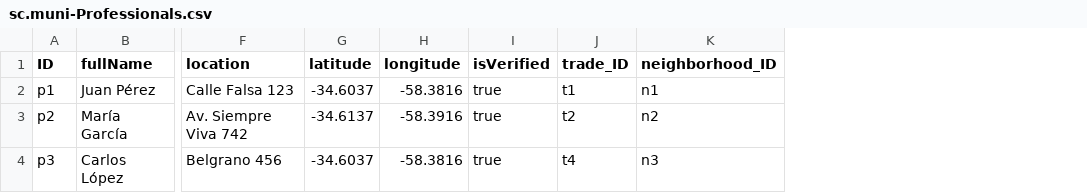
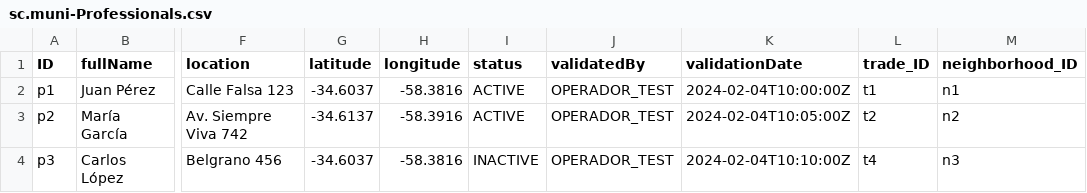
Before and after one commit to NatyJoseDie/ServiceConect_gob, a CSV file: db/data/sc.muni-Professionals.csv, drawn as a sheet; only a part is shown, gaps mark what is left out; removed rows and columns are numbered as before the commit, all else as after; the diff names each change by its address in the sheet, - before the commit and + after, or states it on an @@ line.

```diff
--- a/db/data/sc.muni-Professionals.csv
+++ b/db/data/sc.muni-Professionals.csv
-column I (isVerified), rows 2-4: all true
+column I (status), rows 2-4: ACTIVE | ACTIVE | INACTIVE
+column J (validatedBy), rows 2-4: all OPERADOR_TEST
+column K (validationDate), rows 2-4: 2024-02-04T10:00:00Z | 2024-02-04T10:05:00Z | 2024-02-04T10:10:00Z
```
Also changed, not shown: 5 other files.
